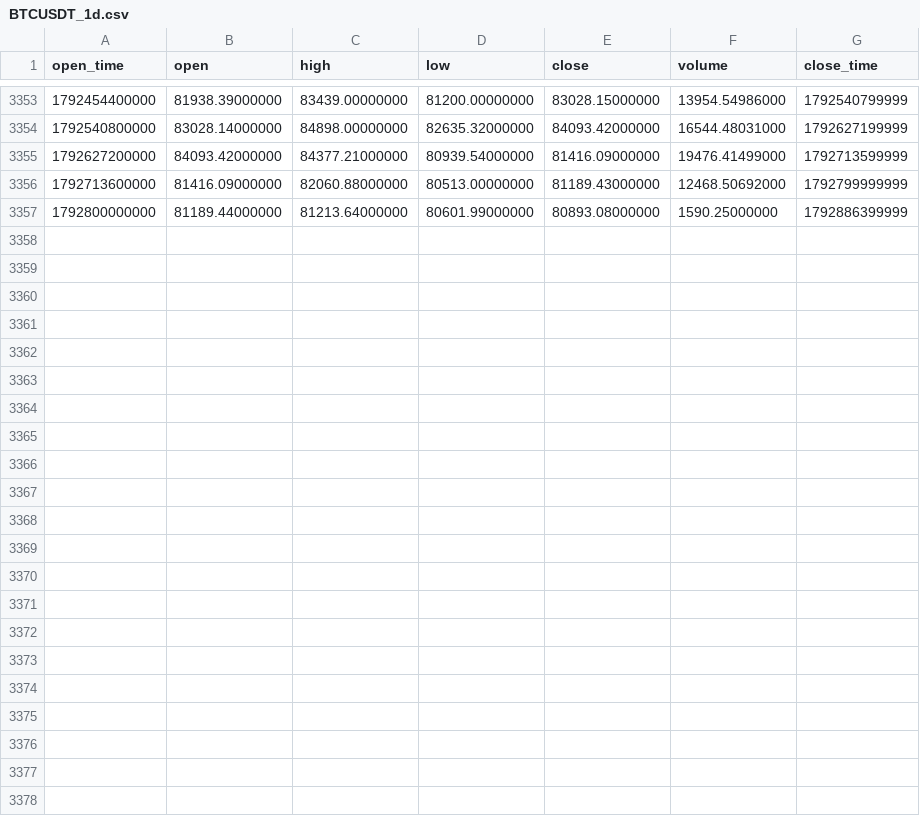
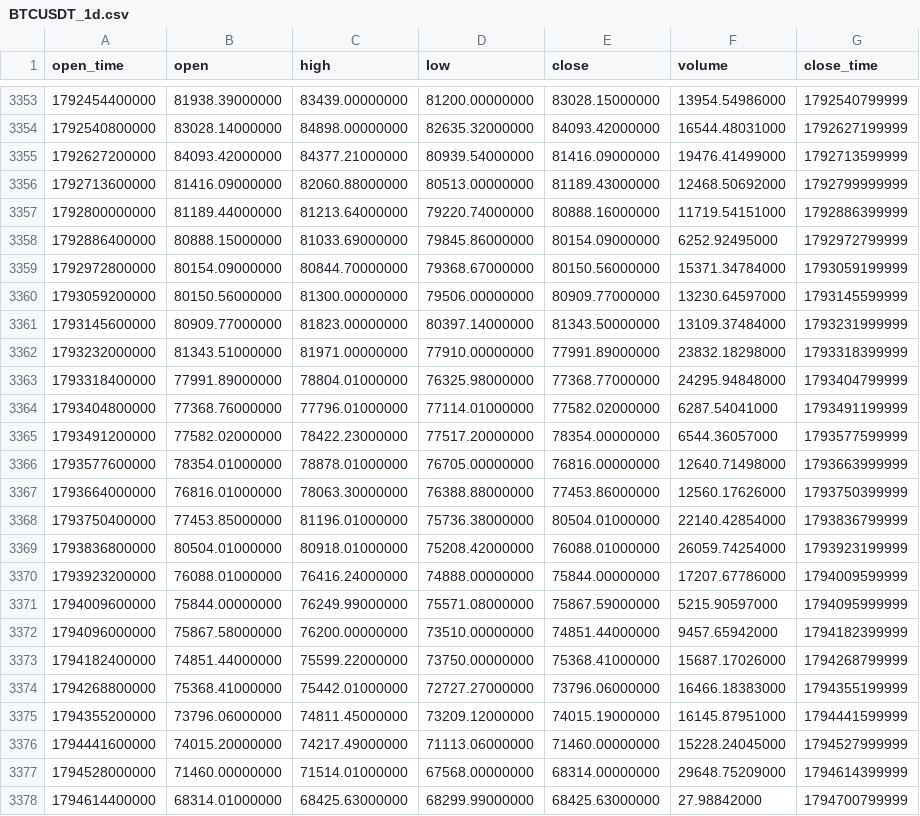
Before and after one commit to a1247504226-ai/main_bian_test, a CSV file: case/历史回测-动量反弹空1X-多现货/data/BTCUSDT_1d.csv, drawn as a sheet; only a part is shown, gaps mark what is left out.

```diff
--- a/case/历史回测-动量反弹空1X-多现货/data/BTCUSDT_1d.csv
+++ b/case/历史回测-动量反弹空1X-多现货/data/BTCUSDT_1d.csv
@@ -3356,2 +3356,23 @@ open_time,open,high,low,close,volume,close_time
 1792713600000,81416.09000000,82060.88000000,80513.00000000,81189.43000000,12468.50692000,1792799999999
-1792800000000,81189.44000000,81213.64000000,80601.99000000,80893.08000000,1590.25000000,1792886399999
+1792800000000,81189.44000000,81213.64000000,79220.74000000,80888.16000000,11719.54151000,1792886399999
+1792886400000,80888.15000000,81033.69000000,79845.86000000,80154.09000000,6252.92495000,1792972799999
+1792972800000,80154.09000000,80844.70000000,79368.67000000,80150.56000000,15371.34784000,1793059199999
+1793059200000,80150.56000000,81300.00000000,79506.00000000,80909.77000000,13230.64597000,1793145599999
+1793145600000,80909.77000000,81823.00000000,80397.14000000,81343.50000000,13109.37484000,1793231999999
+1793232000000,81343.51000000,81971.00000000,77910.00000000,77991.89000000,23832.18298000,1793318399999
+1793318400000,77991.89000000,78804.01000000,76325.98000000,77368.77000000,24295.94848000,1793404799999
+1793404800000,77368.76000000,77796.01000000,77114.01000000,77582.02000000,6287.54041000,1793491199999
+1793491200000,77582.02000000,78422.23000000,77517.20000000,78354.00000000,6544.36057000,1793577599999
+1793577600000,78354.01000000,78878.01000000,76705.00000000,76816.00000000,12640.71498000,1793663999999
+1793664000000,76816.01000000,78063.30000000,76388.88000000,77453.86000000,12560.17626000,1793750399999
+1793750400000,77453.85000000,81196.01000000,75736.38000000,80504.01000000,22140.42854000,1793836799999
+1793836800000,80504.01000000,80918.01000000,75208.42000000,76088.01000000,26059.74254000,1793923199999
+1793923200000,76088.01000000,76416.24000000,74888.00000000,75844.00000000,17207.67786000,1794009599999
+1794009600000,75844.00000000,76249.99000000,75571.08000000,75867.59000000,5215.90597000,1794095999999
+1794096000000,75867.58000000,76200.00000000,73510.00000000,74851.44000000,9457.65942000,1794182399999
+1794182400000,74851.44000000,75599.22000000,73750.00000000,75368.41000000,15687.17026000,1794268799999
+1794268800000,75368.41000000,75442.01000000,72727.27000000,73796.06000000,16466.18383000,1794355199999
+1794355200000,73796.06000000,74811.45000000,73209.12000000,74015.19000000,16145.87951000,1794441599999
+1794441600000,74015.20000000,74217.49000000,71113.06000000,71460.00000000,15228.24045000,1794527999999
+1794528000000,71460.00000000,71514.01000000,67568.00000000,68314.00000000,29648.75209000,1794614399999
+1794614400000,68314.01000000,68425.63000000,68299.99000000,68425.63000000,27.98842000,1794700799999
```
Also changed, not shown: 6 other files.
